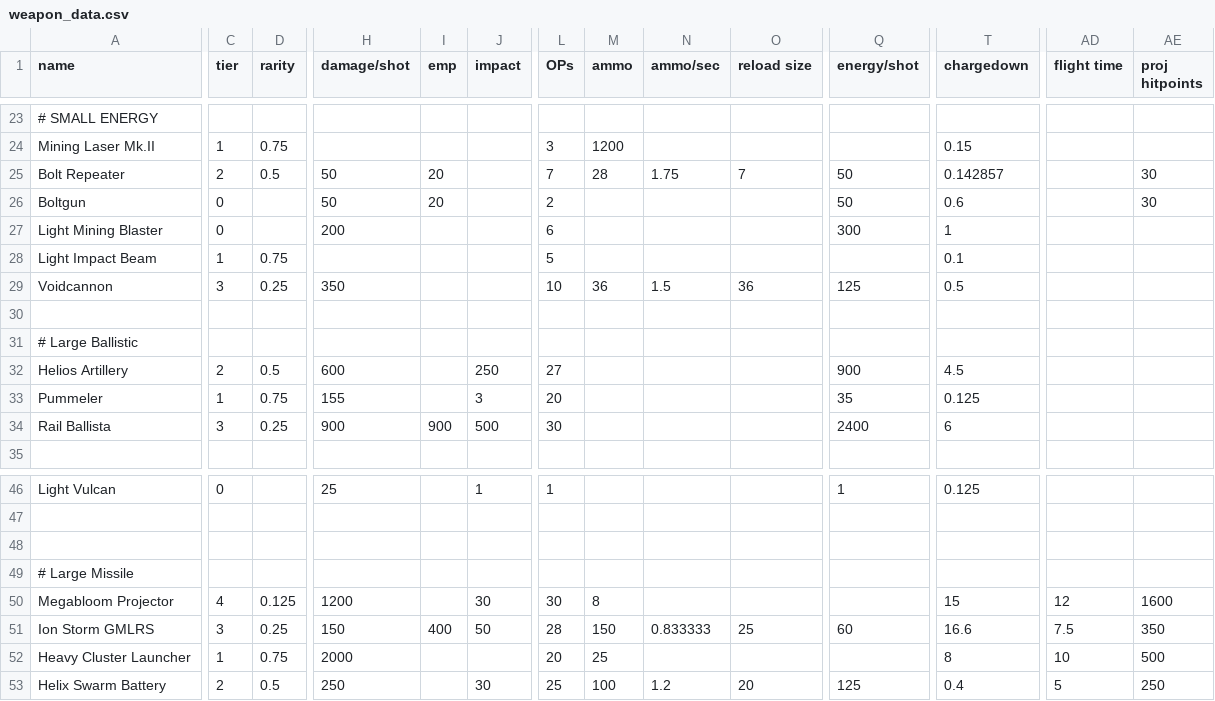
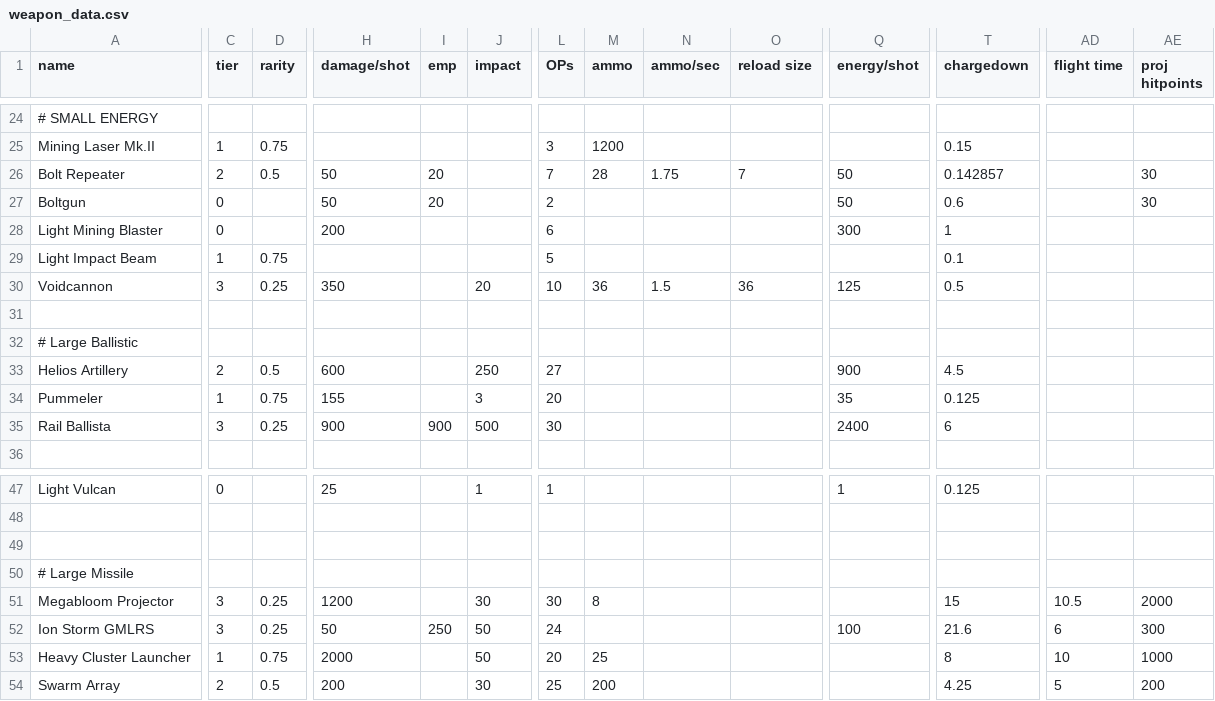
Before and after one commit to qcwxezda/Starsector-Unthemed-Weapons, a CSV file: data/weapons/weapon_data.csv, drawn as a sheet; only a part is shown, gaps mark what is left out; addresses are those after the commit; the diff covers the shown part only; the diff names each change by its address in the sheet, - before the commit and + after, or states it on an @@ line.

Commit message:
Remove psd files, add energy ball launcher (WIP)

```diff
--- a/data/weapons/weapon_data.csv
+++ b/data/weapons/weapon_data.csv
-J30 (impact): (empty)
+J30 (impact): 20
-C51 (tier): 4
+C51 (tier): 3
-D51 (rarity): 0.125
+D51 (rarity): 0.25
-AD51 (flight time): 12
+AD51 (flight time): 10.5
-AE51 (proj hitpoints): 1600
+AE51 (proj hitpoints): 2000
-H52 (damage/shot): 150
+H52 (damage/shot): 50
-I52 (emp): 400
+I52 (emp): 250
-L52 (OPs): 28
+L52 (OPs): 24
-M52 (ammo): 150
+M52 (ammo): (empty)
-N52 (ammo/sec): 0.833333
+N52 (ammo/sec): (empty)
-O52 (reload size): 25
+O52 (reload size): (empty)
-Q52 (energy/shot): 60
+Q52 (energy/shot): 100
-T52 (chargedown): 16.6
+T52 (chargedown): 21.6
-AD52 (flight time): 7.5
+AD52 (flight time): 6
-AE52 (proj hitpoints): 350
+AE52 (proj hitpoints): 300
-J53 (impact): (empty)
+J53 (impact): 50
-AE53 (proj hitpoints): 500
+AE53 (proj hitpoints): 1000
-A54 (name): Helix Swarm Battery
+A54 (name): Swarm Array
-H54 (damage/shot): 250
+H54 (damage/shot): 200
-M54 (ammo): 100
+M54 (ammo): 200
-N54 (ammo/sec): 1.2
+N54 (ammo/sec): (empty)
-O54 (reload size): 20
+O54 (reload size): (empty)
-Q54 (energy/shot): 125
+Q54 (energy/shot): (empty)
-T54 (chargedown): 0.4
+T54 (chargedown): 4.25
-AE54 (proj hitpoints): 250
+AE54 (proj hitpoints): 200
```
Also changed, not shown: 1 added row and 76 edited cells elsewhere in this file, data/strings/descriptions.csv, 47 other files.
